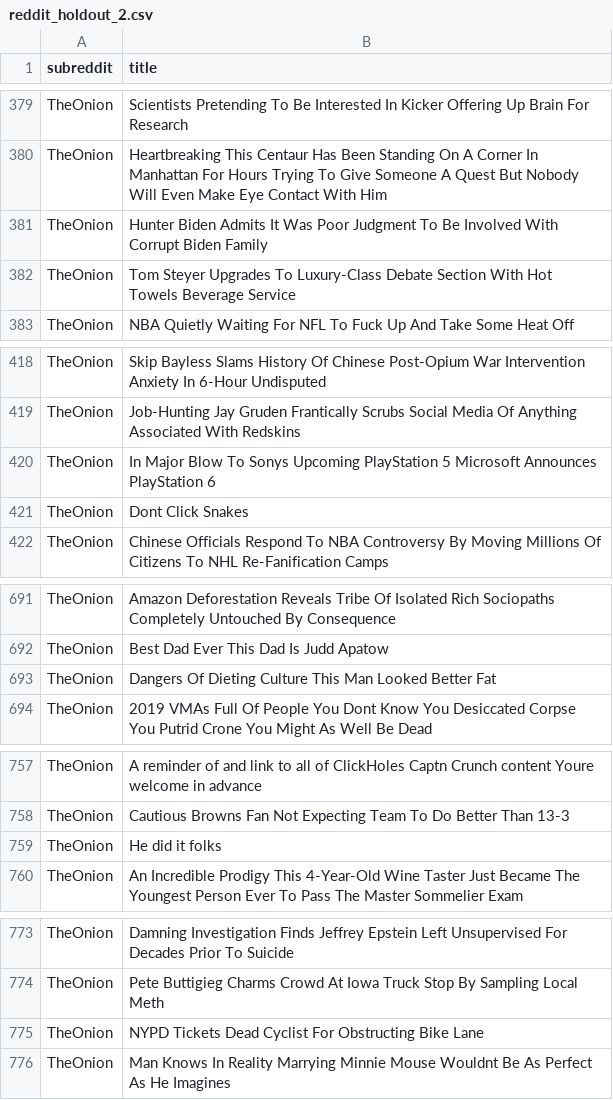
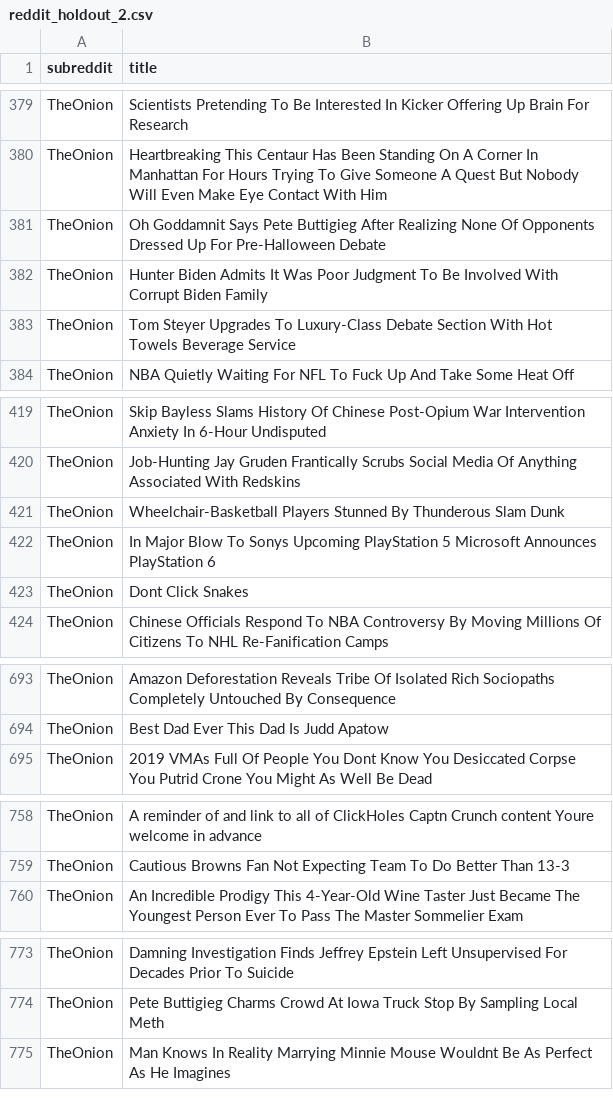
Before and after one commit to drossDS/Humor_Identification_with_NLP, a CSV file: data/reddit_holdout_2.csv, drawn as a sheet; only a part is shown, gaps mark what is left out; the diff covers the shown part only.

```diff
--- a/data/reddit_holdout_2.csv
+++ b/data/reddit_holdout_2.csv
@@ -380,2 +380,3 @@ TheOnion,Scientists Pretending To Be Interested In Kicker Offering Up Brain For
 TheOnion,Heartbreaking This Centaur Has Been Standing On A Corner In Manhattan For Hours Trying To Give Someone A Quest But Nobody Will Even Make Eye Contact With Him
+TheOnion,Oh Goddamnit Says Pete Buttigieg After Realizing None Of Opponents Dressed Up For Pre-Halloween Debate
 TheOnion,Hunter Biden Admits It Was Poor Judgment To Be Involved With Corrupt Biden Family
@@ -419,2 +420,3 @@ TheOnion,Skip Bayless Slams History Of Chinese Post-Opium War Intervention Anxie
 TheOnion,Job-Hunting Jay Gruden Frantically Scrubs Social Media Of Anything Associated With Redskins
+TheOnion,Wheelchair-Basketball Players Stunned By Thunderous Slam Dunk
 TheOnion,In Major Blow To Sonys Upcoming PlayStation 5 Microsoft Announces PlayStation 6
@@ -692,3 +694,2 @@ TheOnion,Amazon Deforestation Reveals Tribe Of Isolated Rich Sociopaths Complete
 TheOnion,Best Dad Ever This Dad Is Judd Apatow
-TheOnion,Dangers Of Dieting Culture This Man Looked Better Fat
 TheOnion,2019 VMAs Full Of People You Dont Know You Desiccated Corpse You Putrid Crone You Might As Well Be Dead
@@ -758,3 +759,2 @@ TheOnion,A reminder of and link to all of ClickHoles Captn Crunch content Youre
 TheOnion,Cautious Browns Fan Not Expecting Team To Do Better Than 13-3
-TheOnion,He did it folks
 TheOnion,An Incredible Prodigy This 4-Year-Old Wine Taster Just Became The Youngest Person Ever To Pass The Master Sommelier Exam
@@ -774,3 +774,2 @@ TheOnion,Damning Investigation Finds Jeffrey Epstein Left Unsupervised For Decad
 TheOnion,Pete Buttigieg Charms Crowd At Iowa Truck Stop By Sampling Local Meth
-TheOnion,NYPD Tickets Dead Cyclist For Obstructing Bike Lane
 TheOnion,Man Knows In Reality Marrying Minnie Mouse Wouldnt Be As Perfect As He Imagines
```
Also changed, not shown: 6 added rows and 11 removed rows elsewhere in this file, 1 other file.
